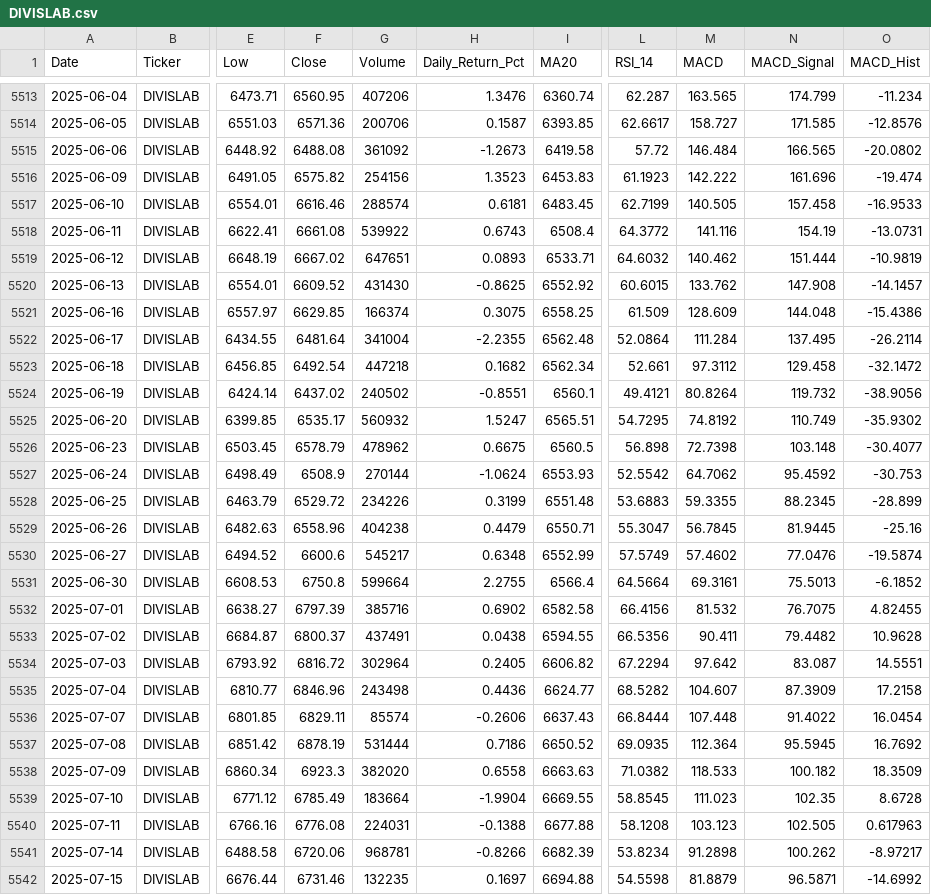
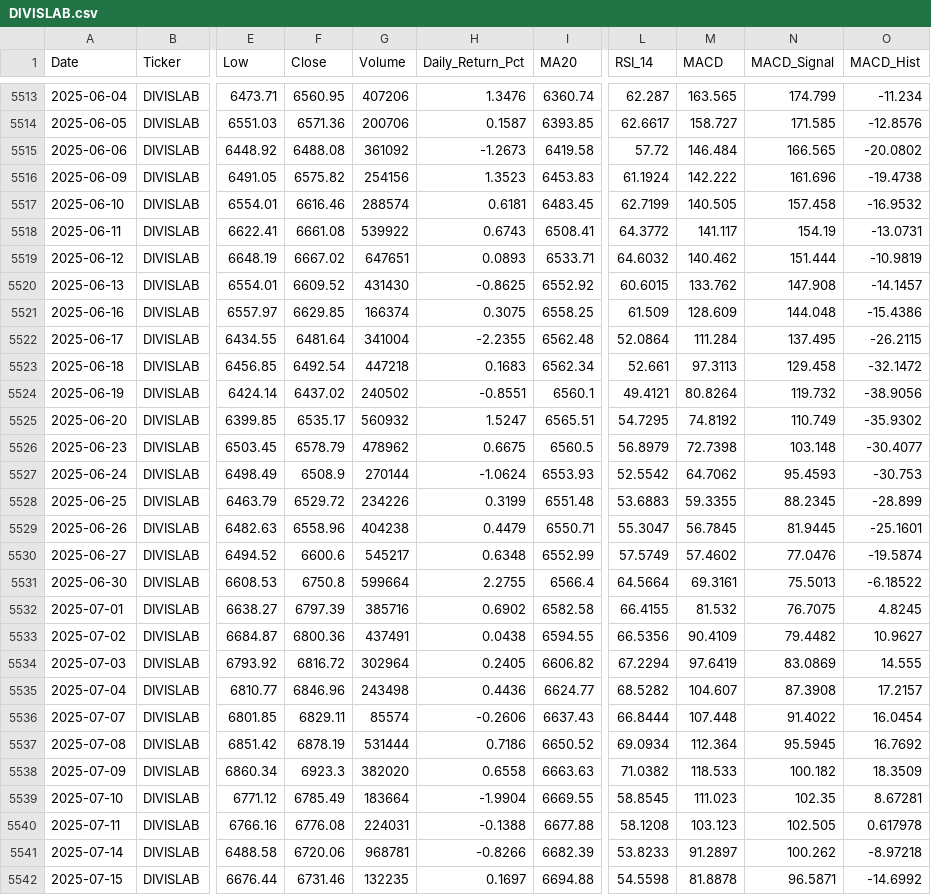
Before and after one commit to wimpypython/nifty-stock-intelligence, a CSV file: data/historical/DIVISLAB.csv, drawn as a sheet; only a part is shown, gaps mark what is left out; the diff covers the shown part only; the diff names each change by its address in the sheet, - before the commit and + after, or states it on an @@ line.

```diff
--- a/data/historical/DIVISLAB.csv
+++ b/data/historical/DIVISLAB.csv
-L5516 (RSI_14): 61.1923
+L5516 (RSI_14): 61.1924
-O5516 (MACD_Hist): -19.474
+O5516 (MACD_Hist): -19.4738
-O5517 (MACD_Hist): -16.9533
+O5517 (MACD_Hist): -16.9532
-I5518 (MA20): 6508.4
+I5518 (MA20): 6508.41
-M5518 (MACD): 141.116
+M5518 (MACD): 141.117
-O5522 (MACD_Hist): -26.2114
+O5522 (MACD_Hist): -26.2115
-H5523 (Daily_Return_Pct): 0.1682
+H5523 (Daily_Return_Pct): 0.1683
-M5523 (MACD): 97.3112
+M5523 (MACD): 97.3113
-L5526 (RSI_14): 56.898
+L5526 (RSI_14): 56.8979
-N5527 (MACD_Signal): 95.4592
+N5527 (MACD_Signal): 95.4593
-O5529 (MACD_Hist): -25.16
+O5529 (MACD_Hist): -25.1601
-O5531 (MACD_Hist): -6.1852
+O5531 (MACD_Hist): -6.18522
-L5532 (RSI_14): 66.4156
+L5532 (RSI_14): 66.4155
-O5532 (MACD_Hist): 4.82455
+O5532 (MACD_Hist): 4.8245
-F5533 (Close): 6800.37
+F5533 (Close): 6800.36
-M5533 (MACD): 90.411
+M5533 (MACD): 90.4109
-O5533 (MACD_Hist): 10.9628
+O5533 (MACD_Hist): 10.9627
-M5534 (MACD): 97.642
+M5534 (MACD): 97.6419
-N5534 (MACD_Signal): 83.087
+N5534 (MACD_Signal): 83.0869
-O5534 (MACD_Hist): 14.5551
+O5534 (MACD_Hist): 14.555
-N5535 (MACD_Signal): 87.3909
+N5535 (MACD_Signal): 87.3908
-O5535 (MACD_Hist): 17.2158
+O5535 (MACD_Hist): 17.2157
-L5537 (RSI_14): 69.0935
+L5537 (RSI_14): 69.0934
-O5539 (MACD_Hist): 8.6728
+O5539 (MACD_Hist): 8.67281
-O5540 (MACD_Hist): 0.617963
+O5540 (MACD_Hist): 0.617978
-L5541 (RSI_14): 53.8234
+L5541 (RSI_14): 53.8233
-M5541 (MACD): 91.2898
+M5541 (MACD): 91.2897
-O5541 (MACD_Hist): -8.97217
+O5541 (MACD_Hist): -8.97218
-M5542 (MACD): 81.8879
+M5542 (MACD): 81.8878
```
Also changed, not shown: 1 added row and 26 edited cells elsewhere in this file, data/historical/HCLTECH.csv, data/historical/ICICIBANK.csv, 52 other files.
